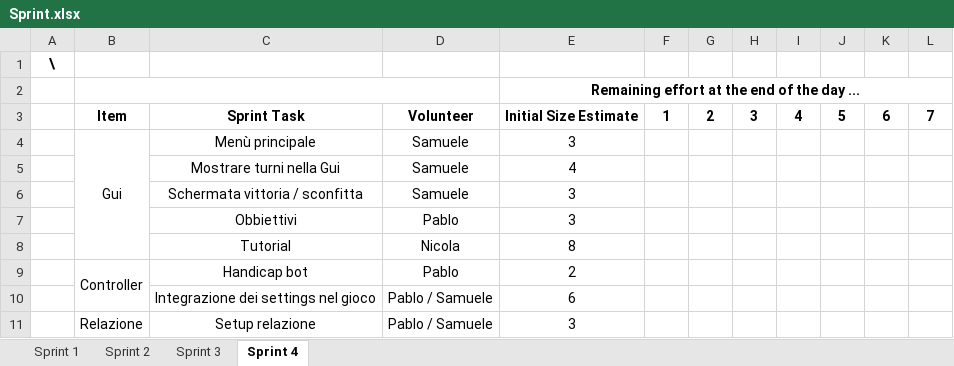
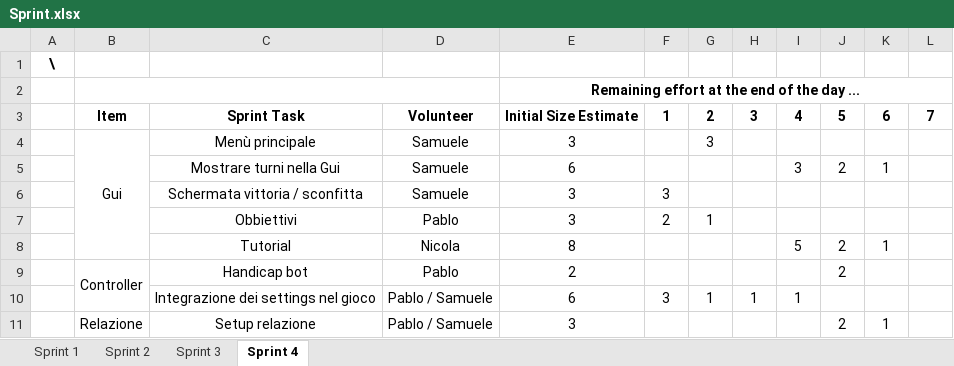
Before and after one commit to CrazyPingu/PPS-23-Uno, an Excel workbook: docs/process/Sprint.xlsx, sheet Sprint 4, drawn as a sheet; values as stored, in another font and other column widths than the file's, no borders; the diff names each change by its address in the sheet, - before the commit and + after, or states it on an @@ line.

Commit message:
Add fourth sprint

```diff
--- a/docs/process/Sprint.xlsx (sheet Sprint 4)
+++ b/docs/process/Sprint.xlsx (sheet Sprint 4)
-G4: (empty)
+G4: 3
-E5: 4
+E5: 6
-I5: (empty)
+I5: 3
-J5: (empty)
+J5: 2
-K5: (empty)
+K5: 1
-F6: (empty)
+F6: 3
-F7: (empty)
+F7: 2
-G7: (empty)
+G7: 1
-I8: (empty)
+I8: 5
-J8:J9: (empty)
+J8:J9: 2
-K8: (empty)
+K8: 1
-F10: (empty)
+F10: 3
-G10: (empty)
+G10: 1
-H10: (empty)
+H10: 1
-I10: (empty)
+I10: 1
-J11: (empty)
+J11: 2
-K11: (empty)
+K11: 1
```
